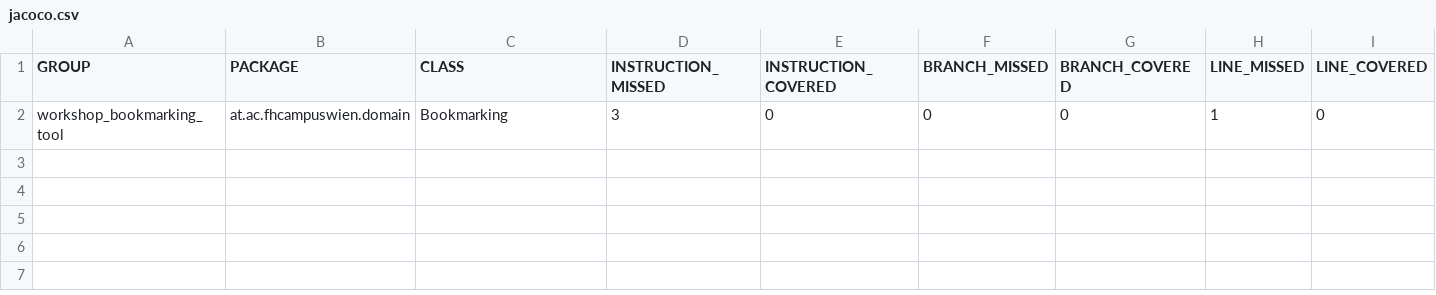
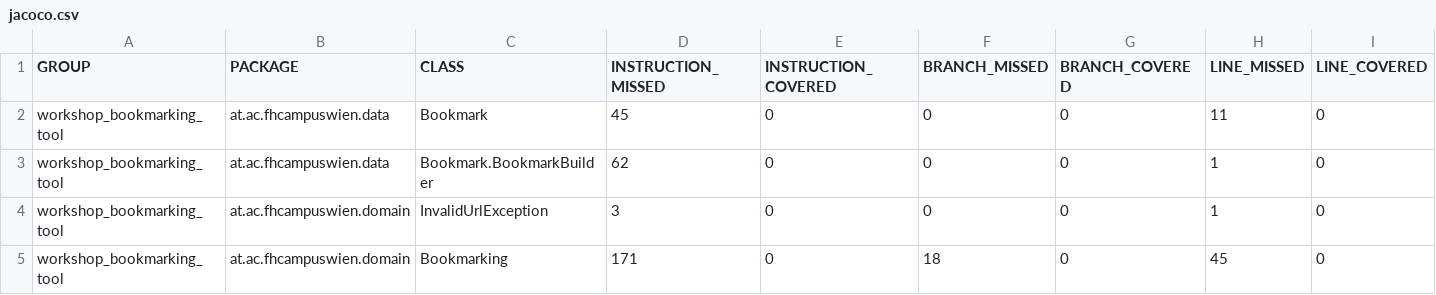
Before and after one commit to julia8893/workshop-bookmarking-tool, a CSV file: target/site/jacoco/jacoco.csv, drawn as a sheet; only a part is shown; addresses are those after the commit; rows hold the shown columns only; the diff names each change by its address in the sheet, - before the commit and + after, or states it on an @@ line.

```diff
--- a/target/site/jacoco/jacoco.csv
+++ b/target/site/jacoco/jacoco.csv
+row 2: workshop_bookmarking_tool | at.ac.fhcampuswien.data | Bookmark | 45 | 0 | 0 | 0 | 11 | 0
+row 3: workshop_bookmarking_tool | at.ac.fhcampuswien.data | Bookmark.BookmarkBuilder | 62 | 0 | 0 | 0 | 1 | 0
-C4 (CLASS): Bookmarking
+C4 (CLASS): InvalidUrlException
+row 5: workshop_bookmarking_tool | at.ac.fhcampuswien.domain | Bookmarking | 171 | 0 | 18 | 0 | 45 | 0
```
Also changed, not shown: 15 other files.
